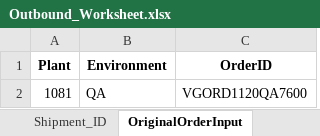
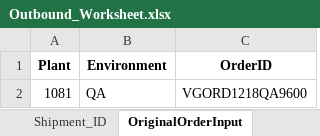
Before and after one commit to Vino0585/Nike, an Excel workbook: J30/Input_files/Outbound_Worksheet.xlsx, sheet OriginalOrderInput, drawn as a sheet; values as stored, in another font and other column widths than the file's, no borders; the diff names each change by its address in the sheet, - before the commit and + after, or states it on an @@ line.

Commit message:
Merge remote-tracking branch 'origin/main'

```diff
--- a/J30/Input_files/Outbound_Worksheet.xlsx (sheet OriginalOrderInput)
+++ b/J30/Input_files/Outbound_Worksheet.xlsx (sheet OriginalOrderInput)
-C2 (OrderID): VGORD1120QA7600
+C2 (OrderID): VGORD1218QA9600
```
Also changed, not shown: sheet Shipment_ID, J30/Input_files/Inventory_Worksheet.xlsx, J30/Input_files/WorkSheet.xlsx, 14 other files.
